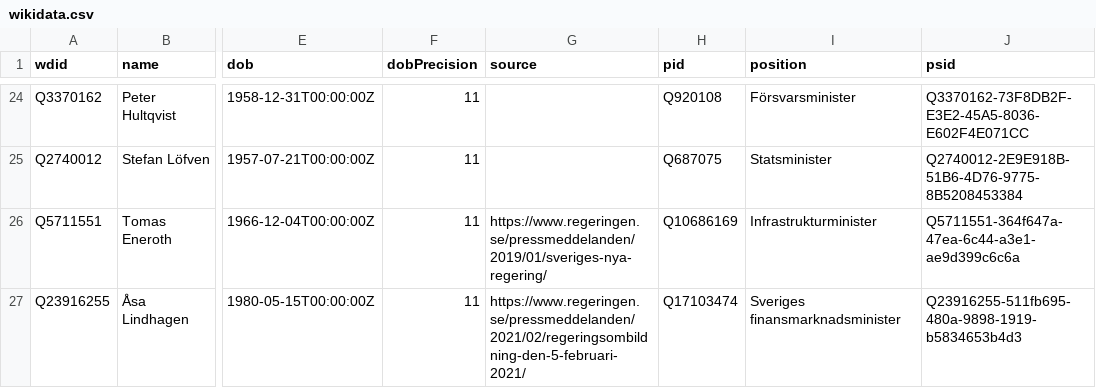
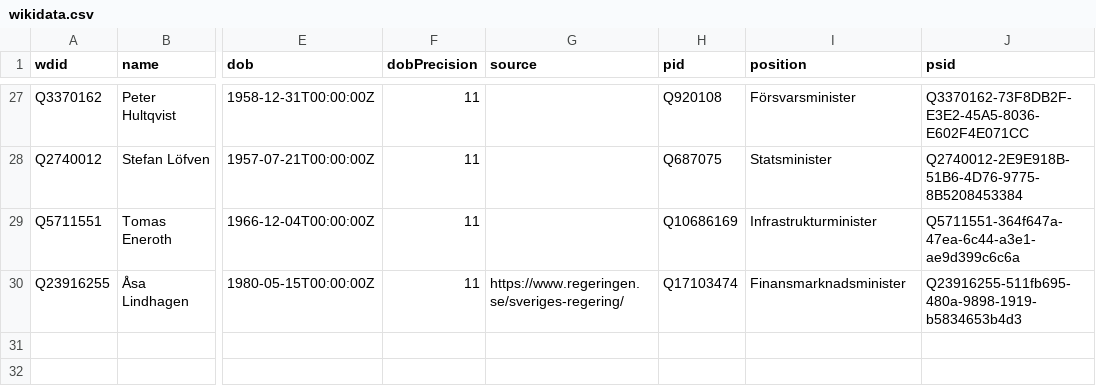
Before and after one commit to every-politician-scrapers/sweden-cabinet, a CSV file: data/wikidata.csv, drawn as a sheet; only a part is shown, gaps mark what is left out; addresses are those after the commit; the diff covers the shown part only; the diff names each change by its address in the sheet, - before the commit and + after, or states it on an @@ line.

```diff
--- a/data/wikidata.csv
+++ b/data/wikidata.csv
-G29 (source): https://www.regeringen.se/pressmeddelanden/2019/01/sveriges-nya-regering/
+G29 (source): (empty)
-G30 (source): https://www.regeringen.se/pressmeddelanden/2021/02/regeringsombildning-den-5-februari-2021/
+G30 (source): https://www.regeringen.se/sveriges-regering/
-I30 (position): Sveriges finansmarknadsminister
+I30 (position): Finansmarknadsminister
```
Also changed, not shown: 6 added rows, 3 removed rows and 22 edited cells elsewhere in this file, data/diff.csv.
